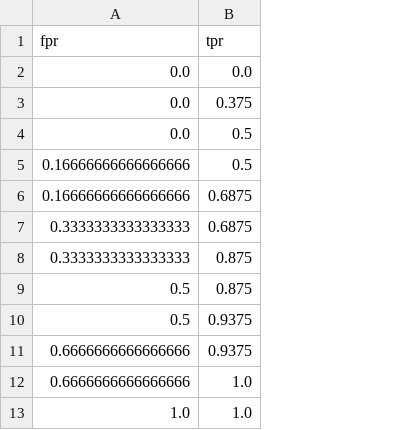
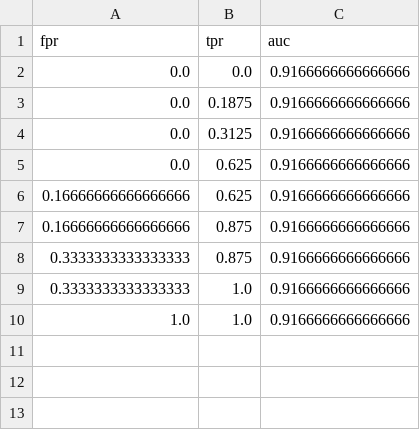
Before and after one commit to ArtuursK/plant-disease-detection, a CSV file: RandomForest/RFROC.csv, drawn as a sheet; removed rows and columns are numbered as before the commit, all else as after; the diff names each change by its address in the sheet, - before the commit and + after, or states it on an @@ line.

```diff
--- a/RandomForest/RFROC.csv
+++ b/RandomForest/RFROC.csv
+column C (auc), rows 2-4: all 0.9166666666666666; rows 6-10: all 0.9166666666666666
-B3 (tpr): 0.375
+B3 (tpr): 0.1875
-B4 (tpr): 0.5
+B4 (tpr): 0.3125
+row 5: 0.0 | 0.625 | 0.9166666666666666
-B6 (tpr): 0.5
+B6 (tpr): 0.625
-B7 (tpr): 0.6875
+B7 (tpr): 0.875
-row 7: 0.3333333333333333 | 0.6875
-row 9: 0.5 | 0.875
-row 10: 0.5 | 0.9375
-row 11: 0.6666666666666666 | 0.9375
-A9 (fpr): 0.6666666666666666
+A9 (fpr): 0.3333333333333333
```
Also changed, not shown: Experiments/CNN_results.csv, Experiments/RF_results.csv, 7 other files.
